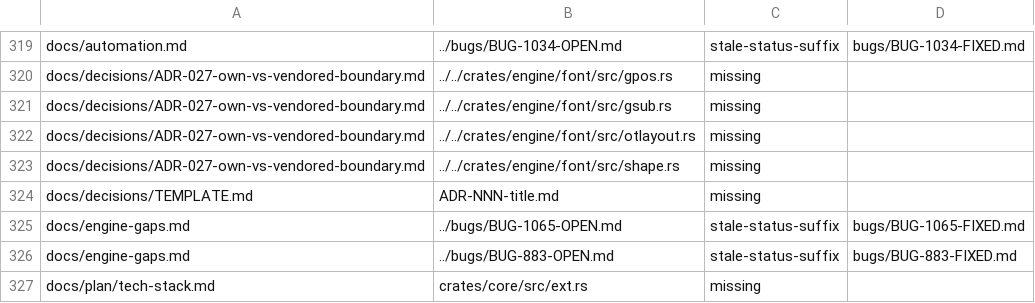
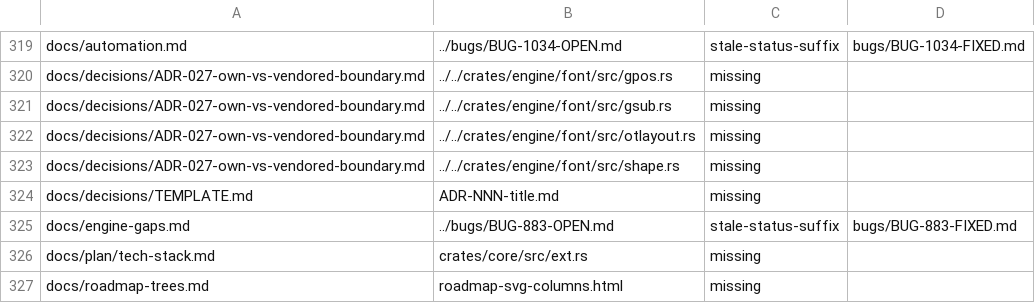
Before and after one commit to LearnJava/lumen-browser, a TSV file: scripts/doc-links-baseline.tsv, drawn as a sheet; only a part is shown, gaps mark what is left out; the shorter side is filled out with more unchanged rows.

```diff
--- a/scripts/doc-links-baseline.tsv
+++ b/scripts/doc-links-baseline.tsv
@@ -324,3 +324,2 @@ docs/decisions/ADR-027-own-vs-vendored-boundary.md	../../crates/engine/font/src/
 docs/decisions/TEMPLATE.md	ADR-NNN-title.md	missing	
-docs/engine-gaps.md	../bugs/BUG-1065-OPEN.md	stale-status-suffix	bugs/BUG-1065-FIXED.md
 docs/engine-gaps.md	../bugs/BUG-883-OPEN.md	stale-status-suffix	bugs/BUG-883-FIXED.md
```
Also changed, not shown: 2 other files.
